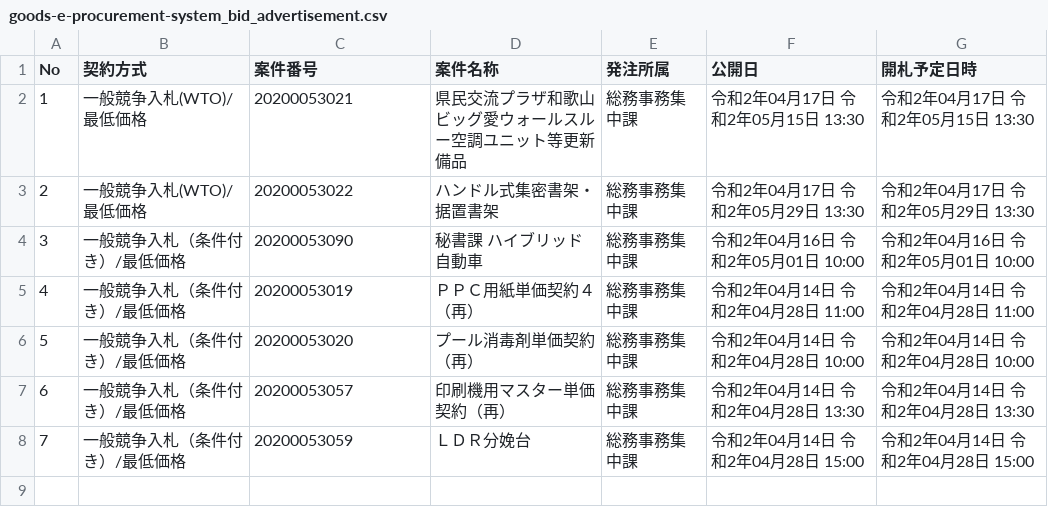
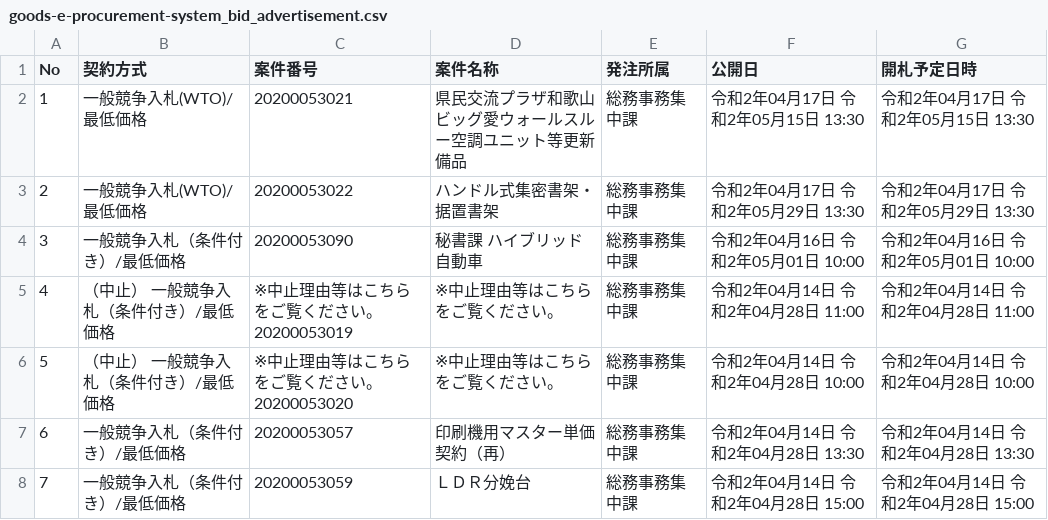
Before and after one commit to wakayama-pref-org/Goods-e-procurement-system_Bid_Advertisement, a CSV file: csv/goods-e-procurement-system_bid_advertisement.csv, drawn as a sheet.

```diff
--- a/csv/goods-e-procurement-system_bid_advertisement.csv
+++ b/csv/goods-e-procurement-system_bid_advertisement.csv
@@ -4,4 +4,4 @@
 "3","一般競争入札（条件付き）/最低価格","20200053090","秘書課　ハイブリッド自動車","総務事務集中課　　　","令和2年04月16日 令和2年05月01日 10:00","令和2年04月16日 令和2年05月01日 10:00"
-"4","一般競争入札（条件付き）/最低価格","20200053019","ＰＰＣ用紙単価契約４（再）","総務事務集中課　　　","令和2年04月14日 令和2年04月28日 11:00","令和2年04月14日 令和2年04月28日 11:00"
-"5","一般競争入札（条件付き）/最低価格","20200053020","プール消毒剤単価契約（再）","総務事務集中課　　　","令和2年04月14日 令和2年04月28日 10:00","令和2年04月14日 令和2年04月28日 10:00"
+"4","（中止） 一般競争入札（条件付き）/最低価格","※中止理由等はこちらをご覧ください。 20200053019","※中止理由等はこちらをご覧ください。","総務事務集中課　　　","令和2年04月14日 令和2年04月28日 11:00","令和2年04月14日 令和2年04月28日 11:00"
+"5","（中止） 一般競争入札（条件付き）/最低価格","※中止理由等はこちらをご覧ください。 20200053020","※中止理由等はこちらをご覧ください。","総務事務集中課　　　","令和2年04月14日 令和2年04月28日 10:00","令和2年04月14日 令和2年04月28日 10:00"
 "6","一般競争入札（条件付き）/最低価格","20200053057","印刷機用マスター単価契約（再）","総務事務集中課　　　","令和2年04月14日 令和2年04月28日 13:30","令和2年04月14日 令和2年04月28日 13:30"
```
Also changed, not shown: 1 other file.
